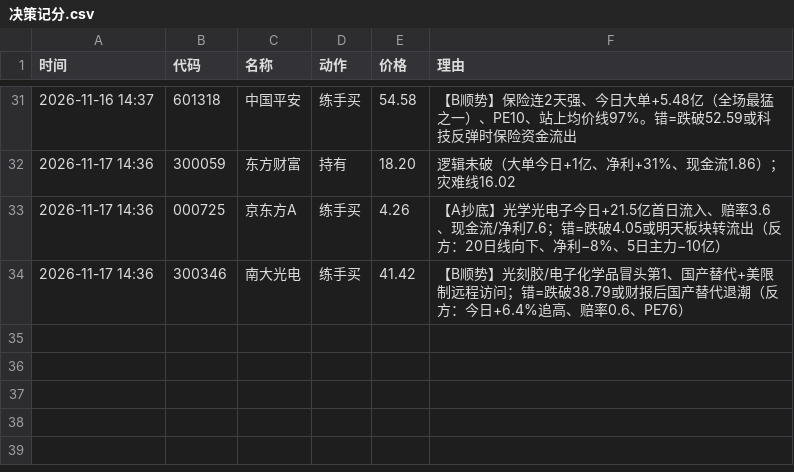
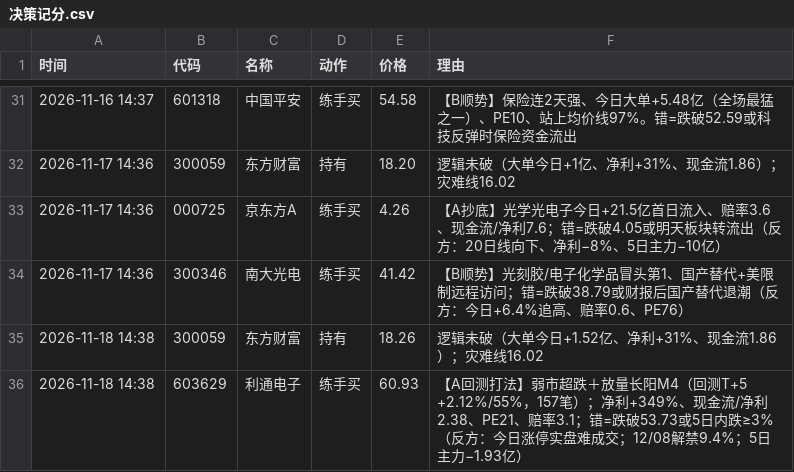
Before and after one commit to micozik/scanner, a CSV file: backup/决策记分.csv, drawn as a sheet; only a part is shown, gaps mark what is left out.

```diff
--- a/backup/决策记分.csv
+++ b/backup/决策记分.csv
@@ -34 +34,3 @@
 2026-11-17 14:36,300346,南大光电,练手买,41.42,【B顺势】光刻胶/电子化学品冒头第1、国产替代+美限制远程访问；错=跌破38.79或财报后国产替代退潮（反方：今日+6.4%追高、赔率0.6、PE76）
+2026-11-18 14:38,300059,东方财富,持有,18.26,逻辑未破（大单今日+1.52亿、净利+31%、现金流1.86）；灾难线16.02
+2026-11-18 14:38,603629,利通电子,练手买,60.93,【A回测打法】弱市超跌＋放量长阳M4（回测T+5 +2.12%/55%，157笔）；净利+349%、现金流/净利2.38、PE21、赔率3.1；错=跌破53.73或5日内跌≥3%（反方：今日涨停实盘难成交；12/08解禁9.4%；5日主力−1.93亿）
```
Also changed, not shown: 1 other file.
